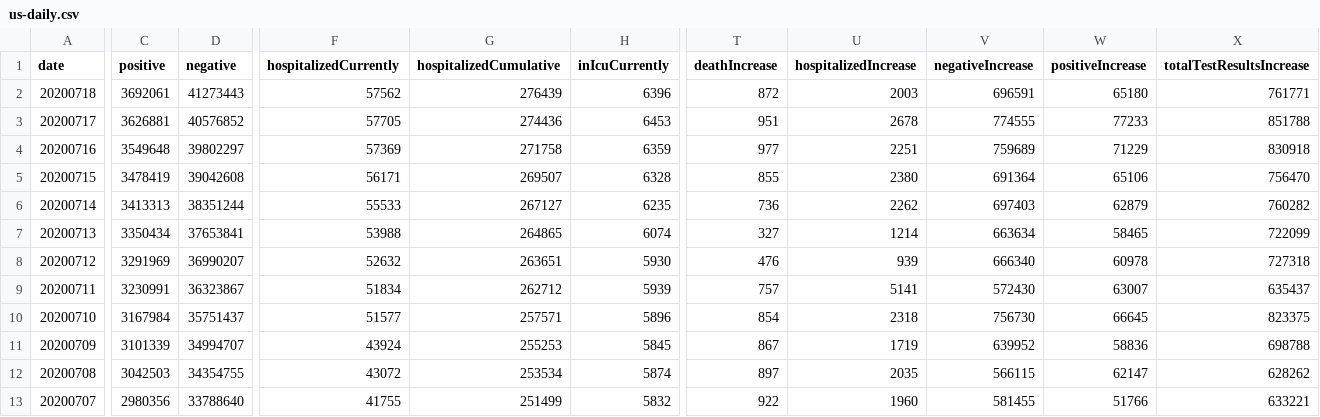
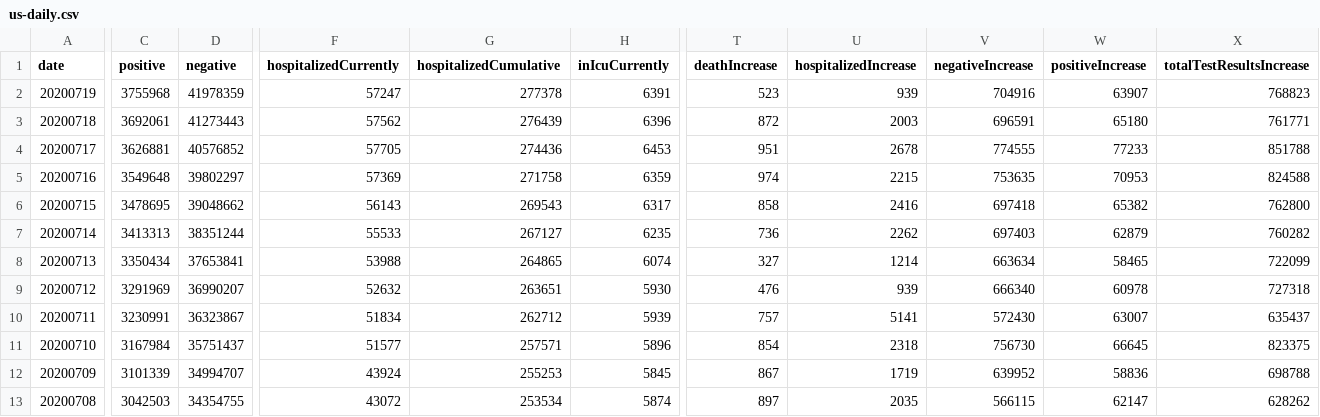
Before and after one commit to danap/ajqvue-covid19-tracking-db, a CSV file: data/us-daily/us-daily.csv, drawn as a sheet; only a part is shown, gaps mark what is left out; the shorter side is filled out with more unchanged rows; addresses are those after the commit; rows hold the shown columns only; the diff covers the shown part only; the diff names each change by its address in the sheet, - before the commit and + after, or states it on an @@ line.

```diff
--- a/data/us-daily/us-daily.csv
+++ b/data/us-daily/us-daily.csv
+row 2: 20200719 | 3755968 | 41978359 | 57247 | 277378 | 6391 | 523 | 939 | 704916 | 63907 | 768823
-T5 (deathIncrease): 977
+T5 (deathIncrease): 974
-U5 (hospitalizedIncrease): 2251
+U5 (hospitalizedIncrease): 2215
-V5 (negativeIncrease): 759689
+V5 (negativeIncrease): 753635
-W5 (positiveIncrease): 71229
+W5 (positiveIncrease): 70953
-X5 (totalTestResultsIncrease): 830918
+X5 (totalTestResultsIncrease): 824588
-C6 (positive): 3478419
+C6 (positive): 3478695
-D6 (negative): 39042608
+D6 (negative): 39048662
-F6 (hospitalizedCurrently): 56171
+F6 (hospitalizedCurrently): 56143
-G6 (hospitalizedCumulative): 269507
+G6 (hospitalizedCumulative): 269543
-H6 (inIcuCurrently): 6328
+H6 (inIcuCurrently): 6317
-T6 (deathIncrease): 855
+T6 (deathIncrease): 858
-U6 (hospitalizedIncrease): 2380
+U6 (hospitalizedIncrease): 2416
-V6 (negativeIncrease): 691364
+V6 (negativeIncrease): 697418
-W6 (positiveIncrease): 65106
+W6 (positiveIncrease): 65382
-X6 (totalTestResultsIncrease): 756470
+X6 (totalTestResultsIncrease): 762800
```
Also changed, not shown: 7 edited cells elsewhere in this file, data/states-daily/states-daily-01.csv, data/us-daily/us-daily-01.csv, 2 other files.
